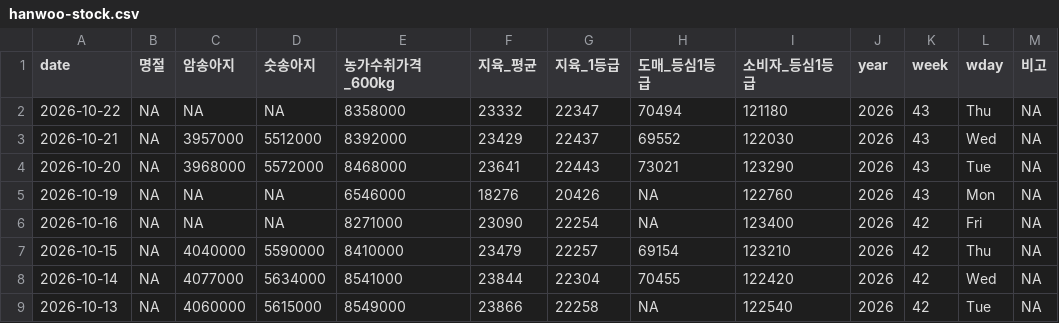
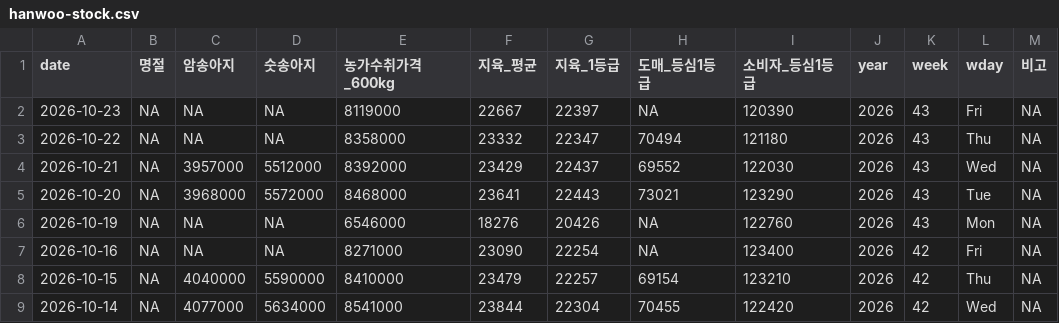
Before and after one commit to YoungjunNa/ekape-parsing, a CSV file: data_hanwoo_stock/hanwoo-stock.csv, drawn as a sheet; only a part is shown; the shorter side is filled out with more unchanged rows.

```diff
--- a/data_hanwoo_stock/hanwoo-stock.csv
+++ b/data_hanwoo_stock/hanwoo-stock.csv
@@ -1,2 +1,3 @@
 "date","명절","암송아지","숫송아지","농가수취가격_600kg","지육_평균","지육_1등급","도매_등심1등급","소비자_등심1등급","year","week","wday","비고"
+2026-10-23,NA,NA,NA,8119000,22667,22397,NA,120390,2026,43,"Fri",NA
 2026-10-22,NA,NA,NA,8358000,23332,22347,70494,121180,2026,43,"Thu",NA
```
Also changed, not shown: data_hanwoo_stock/hanwoo-forecast.csv, 2 other files.
